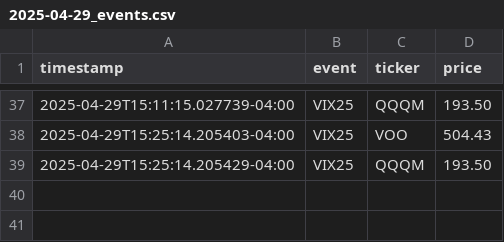
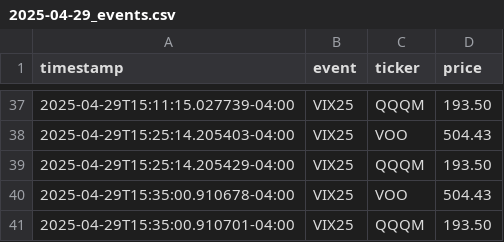
Before and after one commit to jasonchenrsg/stock-monitor, a CSV file: logs/2025-04-29_events.csv, drawn as a sheet; only a part is shown, gaps mark what is left out; the diff names each change by its address in the sheet, - before the commit and + after, or states it on an @@ line.

```diff
--- a/logs/2025-04-29_events.csv
+++ b/logs/2025-04-29_events.csv
+row 40: 2025-04-29T15:35:00.910678-04:00 | VIX25 | VOO | 504.43
+row 41: 2025-04-29T15:35:00.910701-04:00 | VIX25 | QQQM | 193.50
```
